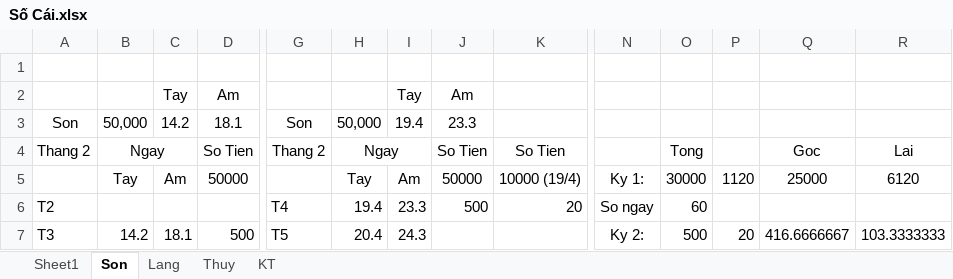
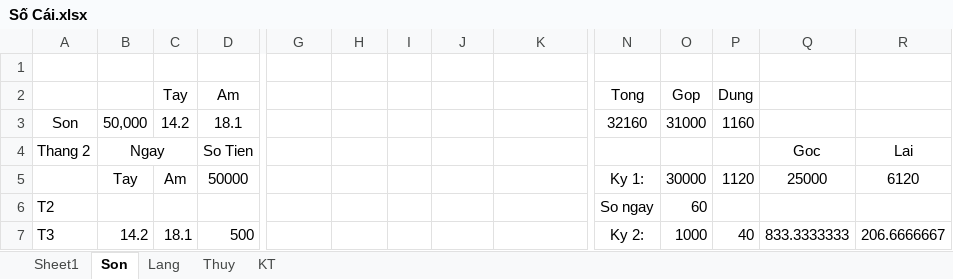
Before and after one commit to Hubitga/Hubito, an Excel workbook: Số Cái.xlsx, sheet Son, drawn as a sheet; only a part is shown, gaps mark what is left out; values as stored, in another font and other column widths than the file's, no borders; removed rows and columns are numbered as before the commit, all else as after; rows hold the shown columns only; the diff covers the shown part only; the diff names each change by its address in the sheet, - before the commit and + after, or states it on an @@ line.

```diff
--- a/Số Cái.xlsx (sheet Son)
+++ b/Số Cái.xlsx (sheet Son)
-row 2:  |  | Tay | Am |  |  | Tay | Am
+row 2:  |  | Tay | Am |  |  |  |  |  | Tong | Gop | Dung
-G3: Son
+G3: (empty)
-H3: 50,000
+H3: (empty)
-I3: 19.4
+I3: (empty)
-J3: 23.3
+J3: (empty)
-N3: (empty)
+N3: 32160
-O3: (empty)
+O3: 31000
-P3: (empty)
+P3: 1160
-G4: Thang 2
+G4: (empty)
-H4: Ngay
+H4: (empty)
-H4:I4 merged
-J4: So Tien
+J4: (empty)
-K4: So Tien
+K4: (empty)
-O4: Tong
+O4: (empty)
-H5: Tay
+H5: (empty)
-I5: Am
+I5: (empty)
-J5: 50000
+J5: (empty)
-K5: 10000 (19/4)
+K5: (empty)
-G6: T4
+G6: (empty)
-H6: 19.4
+H6: (empty)
-I6: 23.3
+I6: (empty)
-J6: 500
+J6: (empty)
-K6: 20
+K6: (empty)
-G7: T5
+G7: (empty)
-H7: 20.4
+H7: (empty)
-I7: 24.3
+I7: (empty)
-O7: 500
+O7: 1000
-P7: 20
+P7: 40
-Q7: 416.6666667
+Q7: 833.3333333
-R7: 103.3333333
+R7: 206.6666667
```
Also changed, not shown: other rows of this sheet, sheet Thuy, sheet Sheet1, sheet Lang, sheet KT, formulas that keep their value.
